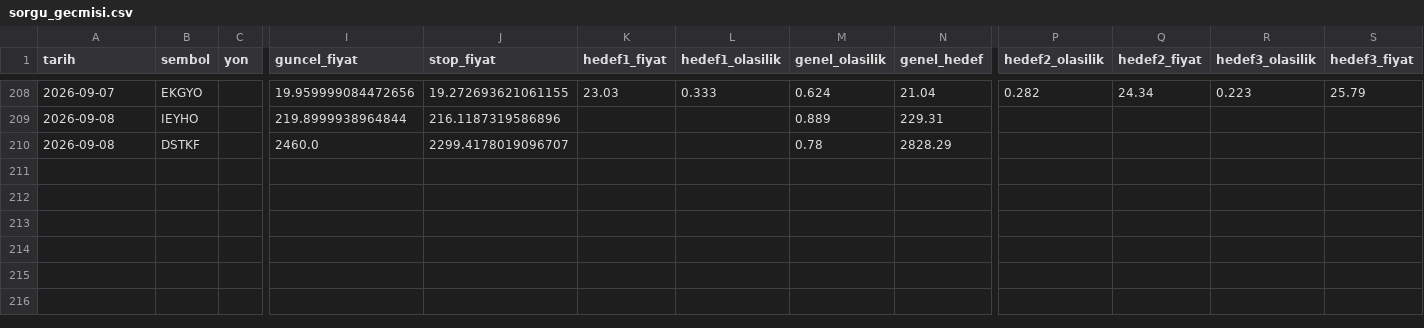
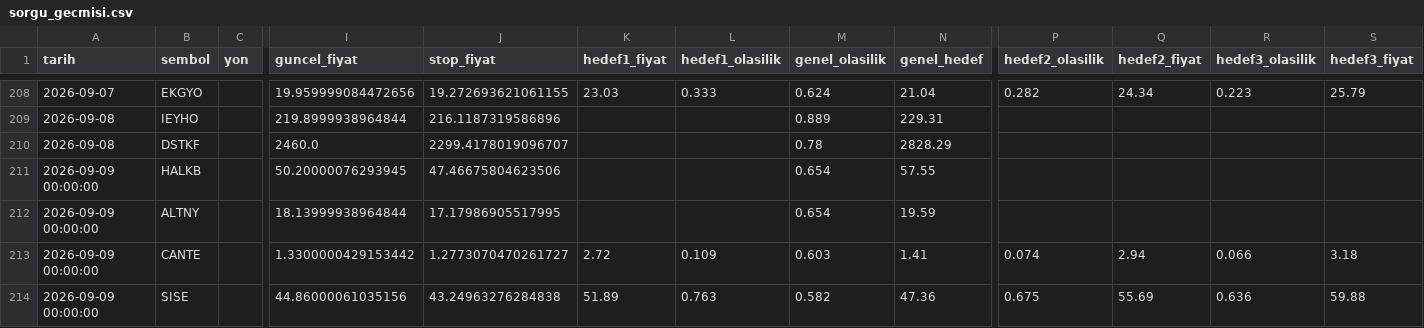
Before and after one commit to sifirdanbine01-commits/bist100-ai-tahmin, a CSV file: sorgu_gecmisi.csv, drawn as a sheet; only a part is shown, gaps mark what is left out; rows hold the shown columns only; the diff names each change by its address in the sheet, - before the commit and + after, or states it on an @@ line.

```diff
--- a/sorgu_gecmisi.csv
+++ b/sorgu_gecmisi.csv
+row 211: 2026-09-09 00:00:00 | HALKB |  | 50.20000076293945 | 47.46675804623506 |  |  | 0.654 | 57.55
+row 212: 2026-09-09 00:00:00 | ALTNY |  | 18.13999938964844 | 17.17986905517995 |  |  | 0.654 | 19.59
+row 213: 2026-09-09 00:00:00 | CANTE |  | 1.3300000429153442 | 1.2773070470261727 | 2.72 | 0.109 | 0.603 | 1.41 | 0.074 | 2.94 | 0.066 | 3.18
+row 214: 2026-09-09 00:00:00 | SISE |  | 44.86000061035156 | 43.24963276284838 | 51.89 | 0.763 | 0.582 | 47.36 | 0.675 | 55.69 | 0.636 | 59.88
```
Also changed, not shown: pozisyon_gecmisi.csv, 1 other file.
